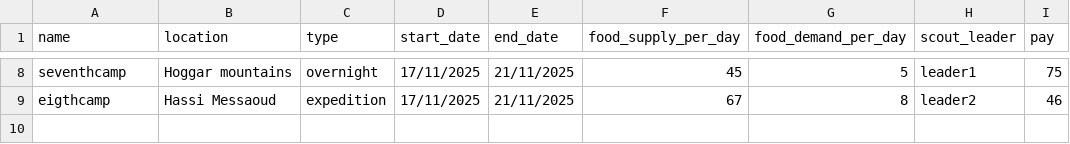
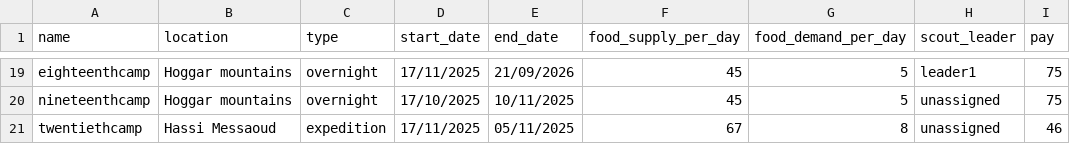
Before and after one commit to maheshp0070-afk/Intro_programming_group_project, a CSV file: data/camps.csv, drawn as a sheet; only a part is shown, gaps mark what is left out; addresses are those after the commit; the diff covers the shown part only; the diff names each change by its address in the sheet, - before the commit and + after, or states it on an @@ line.

```diff
--- a/data/camps.csv
+++ b/data/camps.csv
-A19 (name): seventhcamp
+A19 (name): eighteenthcamp
-E19 (end_date): 21/11/2025
+E19 (end_date): 21/09/2026
+row 20: nineteenthcamp | Hoggar mountains | overnight | 17/10/2025 | 10/11/2025 | 45 | 5 | unassigned | 75
-A21 (name): eigthcamp
+A21 (name): twentiethcamp
-E21 (end_date): 21/11/2025
+E21 (end_date): 05/11/2025
-H21 (scout_leader): leader2
+H21 (scout_leader): unassigned
```
Also changed, not shown: 11 added rows and 25 edited cells elsewhere in this file.
